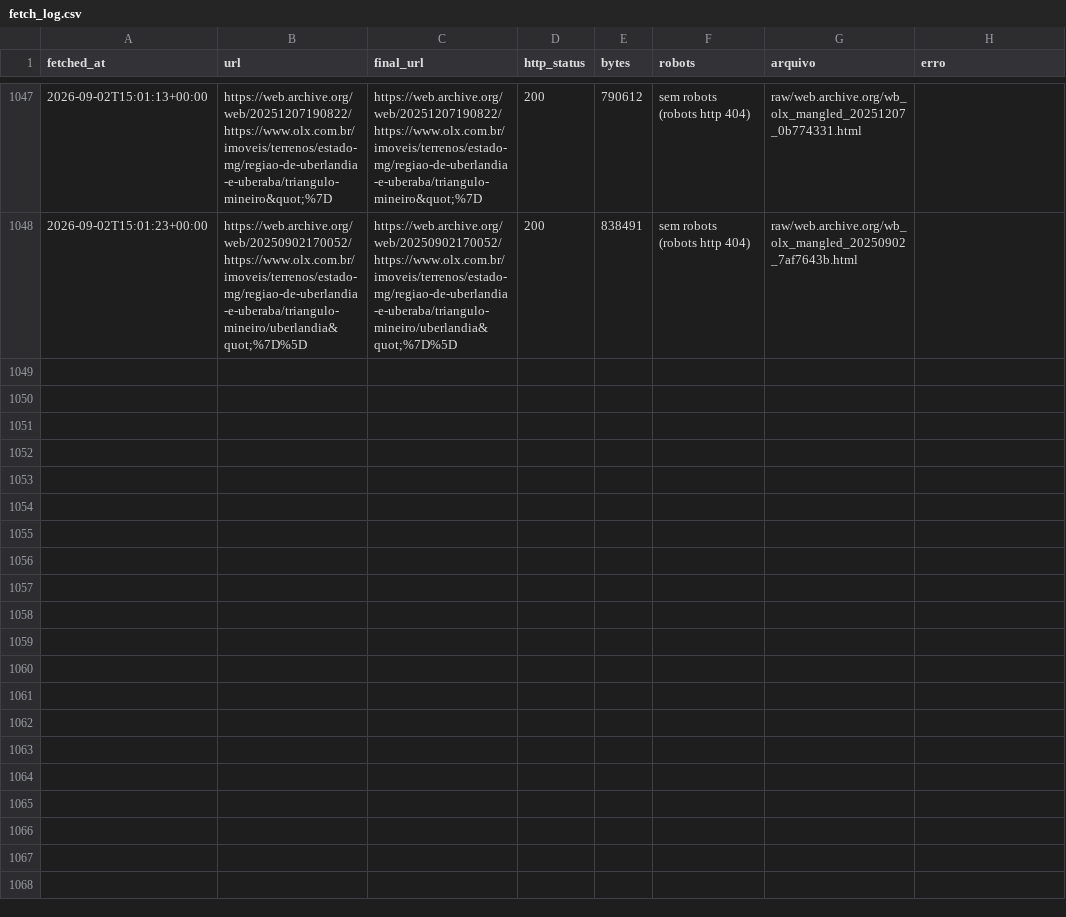
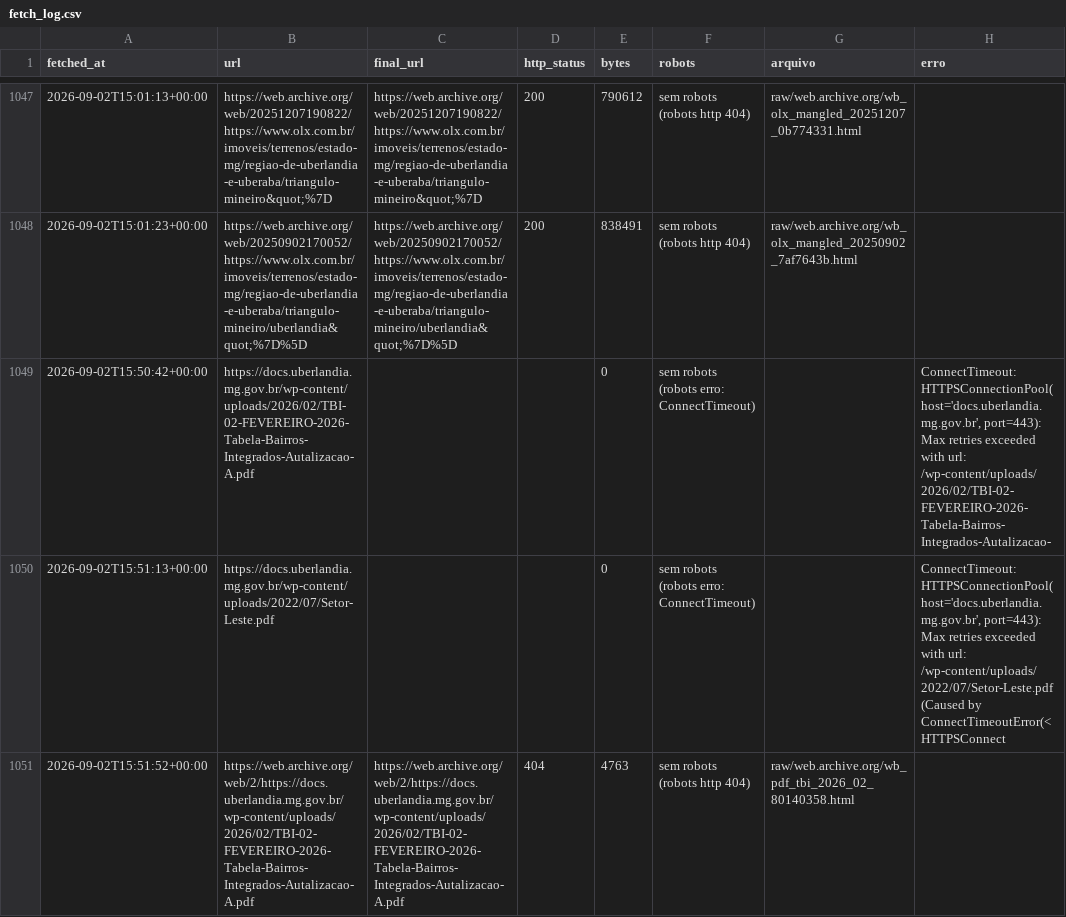
Before and after one commit to sidney-pimentel/agente-ana-vitta, a CSV file: saida/fetch_log.csv, drawn as a sheet; only a part is shown, gaps mark what is left out.

Commit message:
coleta: HTML bruto do fetcher

```diff
--- a/saida/fetch_log.csv
+++ b/saida/fetch_log.csv
@@ -1048 +1048,4 @@ fetched_at;url;final_url;http_status;bytes;robots;arquivo;erro
 2026-09-02T15:01:23+00:00;"https://web.archive.org/web/20250902170052/https://www.olx.com.br/imoveis/terrenos/estado-mg/regiao-de-uberlandia-e-uberaba/triangulo-mineiro/uberlandia&quot;%7D%5D";"https://web.archive.org/web/20250902170052/https://www.olx.com.br/imoveis/terrenos/estado-mg/regiao-de-uberlandia-e-uberaba/triangulo-mineiro/uberlandia&quot;%7D%5D";200;838491;sem robots (robots http 404);raw/web.archive.org/wb_olx_mangled_20250902_7af7643b.html;
+2026-09-02T15:50:42+00:00;https://docs.uberlandia.mg.gov.br/wp-content/uploads/2026/02/TBI-02-FEVEREIRO-2026-Tabela-Bairros-Integrados-Autalizacao-A.pdf;;;0;sem robots (robots erro: ConnectTimeout);;ConnectTimeout: HTTPSConnectionPool(host='docs.uberlandia.mg.gov.br', port=443): Max retries exceeded with url: /wp-content/uploads/2026/02/TBI-02-FEVEREIRO-2026-Tabela-Bairros-Integrados-Autalizacao-
+2026-09-02T15:51:13+00:00;https://docs.uberlandia.mg.gov.br/wp-content/uploads/2022/07/Setor-Leste.pdf;;;0;sem robots (robots erro: ConnectTimeout);;ConnectTimeout: HTTPSConnectionPool(host='docs.uberlandia.mg.gov.br', port=443): Max retries exceeded with url: /wp-content/uploads/2022/07/Setor-Leste.pdf (Caused by ConnectTimeoutError(<HTTPSConnect
+2026-09-02T15:51:52+00:00;https://web.archive.org/web/2/https://docs.uberlandia.mg.gov.br/wp-content/uploads/2026/02/TBI-02-FEVEREIRO-2026-Tabela-Bairros-Integrados-Autalizacao-A.pdf;https://web.archive.org/web/2/https://docs.uberlandia.mg.gov.br/wp-content/uploads/2026/02/TBI-02-FEVEREIRO-2026-Tabela-Bairros-Integrados-Autalizacao-A.pdf;404;4763;sem robots (robots http 404);raw/web.archive.org/wb_pdf_tbi_2026_02_80140358.html;
```
Also changed, not shown: 2 other files.
